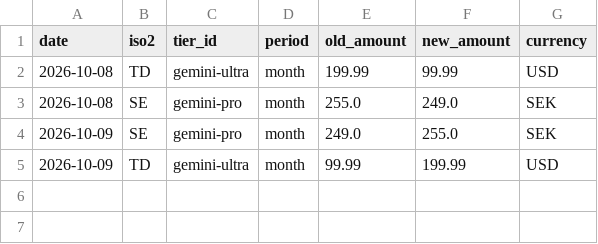
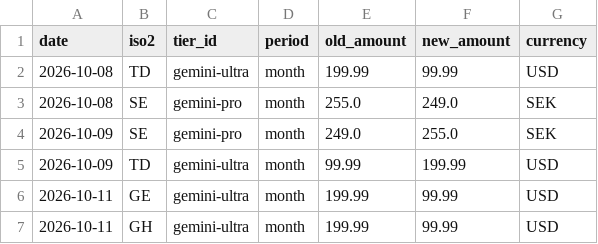
Before and after one commit to jiwon-hc/salego, a CSV file: data/changes.csv, drawn as a sheet; the diff names each change by its address in the sheet, - before the commit and + after, or states it on an @@ line.

```diff
--- a/data/changes.csv
+++ b/data/changes.csv
+row 6: 2026-10-11 | GE | gemini-ultra | month | 199.99 | 99.99 | USD
+row 7: 2026-10-11 | GH | gemini-ultra | month | 199.99 | 99.99 | USD
```
Also changed, not shown: 1 other file.
